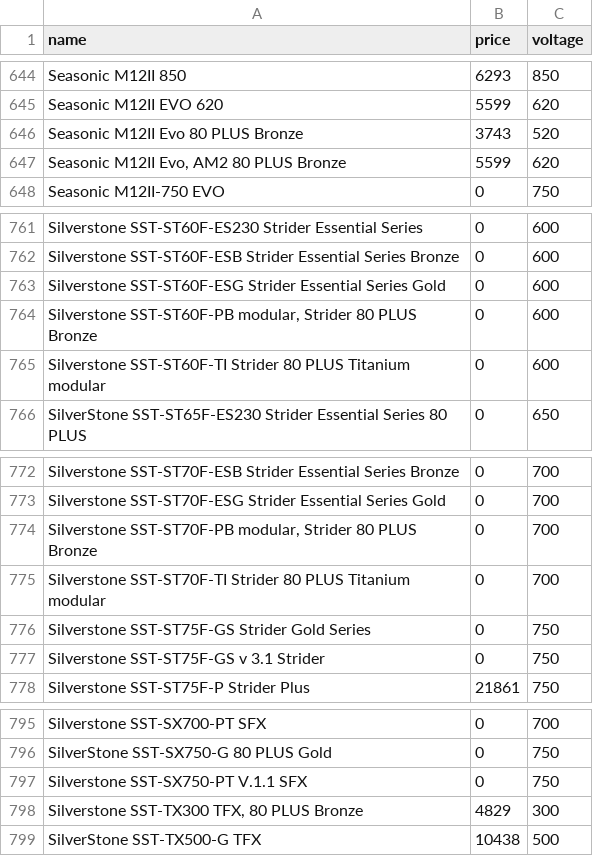
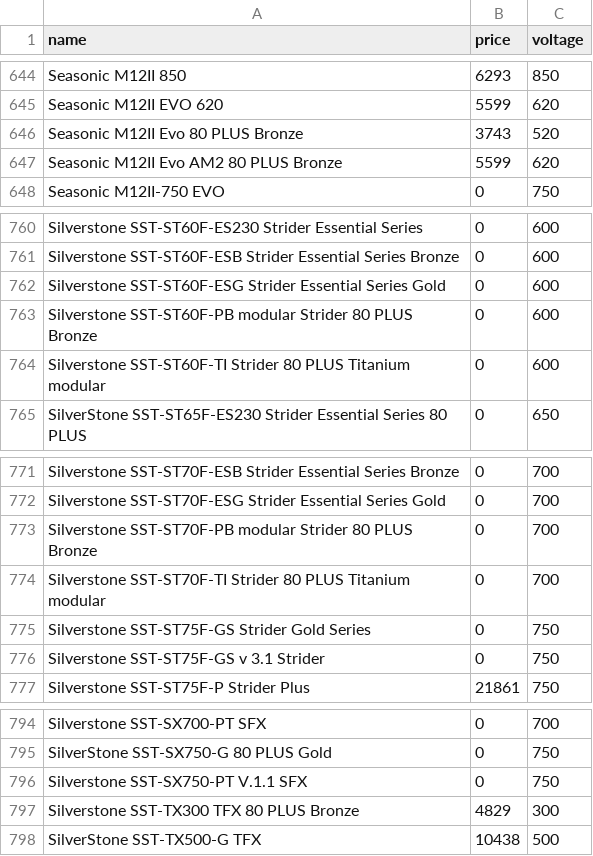
Before and after one commit to xxavierr404/dreambuildr, a CSV file: utils/csv/psus.csv, drawn as a sheet; only a part is shown, gaps mark what is left out; the diff covers the shown part only.

```diff
--- a/utils/csv/psus.csv
+++ b/utils/csv/psus.csv
@@ -646,3 +646,3 @@ Seasonic M12II EVO 620,5599,620
 Seasonic M12II Evo 80 PLUS Bronze,3743,520
-"Seasonic M12II Evo, AM2 80 PLUS Bronze",5599,620
+Seasonic M12II Evo AM2 80 PLUS Bronze,5599,620
 Seasonic M12II-750 EVO,0,750
@@ -763,3 +762,3 @@ Silverstone SST-ST60F-ESB Strider Essential Series Bronze,0,600
 Silverstone SST-ST60F-ESG Strider Essential Series Gold,0,600
-"Silverstone SST-ST60F-PB modular, Strider 80 PLUS Bronze",0,600
+Silverstone SST-ST60F-PB modular Strider 80 PLUS Bronze,0,600
 Silverstone SST-ST60F-TI Strider 80 PLUS Titanium modular,0,600
@@ -773,3 +772,3 @@ Silverstone SST-ST70F-ESB Strider Essential Series Bronze,0,700
 Silverstone SST-ST70F-ESG Strider Essential Series Gold,0,700
-"Silverstone SST-ST70F-PB modular, Strider 80 PLUS Bronze",0,700
+Silverstone SST-ST70F-PB modular Strider 80 PLUS Bronze,0,700
 Silverstone SST-ST70F-TI Strider 80 PLUS Titanium modular,0,700
@@ -797,3 +796,3 @@ SilverStone SST-SX750-G 80 PLUS Gold,0,750
 Silverstone SST-SX750-PT V.1.1 SFX,0,750
-"Silverstone SST-TX300 TFX, 80 PLUS Bronze",4829,300
+Silverstone SST-TX300 TFX 80 PLUS Bronze,4829,300
 SilverStone SST-TX500-G TFX,10438,500
```
Also changed, not shown: 1 removed row and 18 edited cells elsewhere in this file, utils/csv/drives.csv, utils/csv/motherboards.csv, 4 other files.
